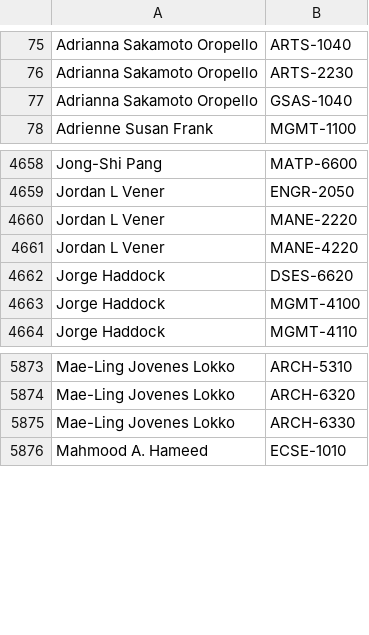
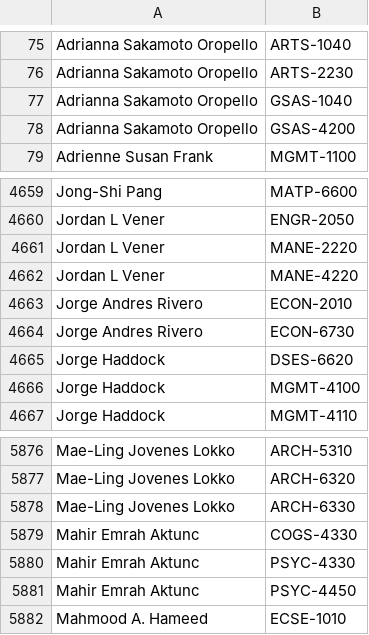
Before and after one commit to quatalog/data, a CSV file: courses.csv, drawn as a sheet; only a part is shown, gaps mark what is left out; the diff names each change by its address in the sheet, - before the commit and + after, or states it on an @@ line.

Commit message:
Tue Aug 20 16:31:18 UTC 2024

```diff
--- a/courses.csv
+++ b/courses.csv
+row 78: Adrianna Sakamoto Oropello | GSAS-4200
+row 4663: Jorge Andres Rivero | ECON-2010
+row 4664: Jorge Andres Rivero | ECON-6730
+row 5879: Mahir Emrah Aktunc | COGS-4330
+row 5880: Mahir Emrah Aktunc | PSYC-4330
+row 5881: Mahir Emrah Aktunc | PSYC-4450
```
